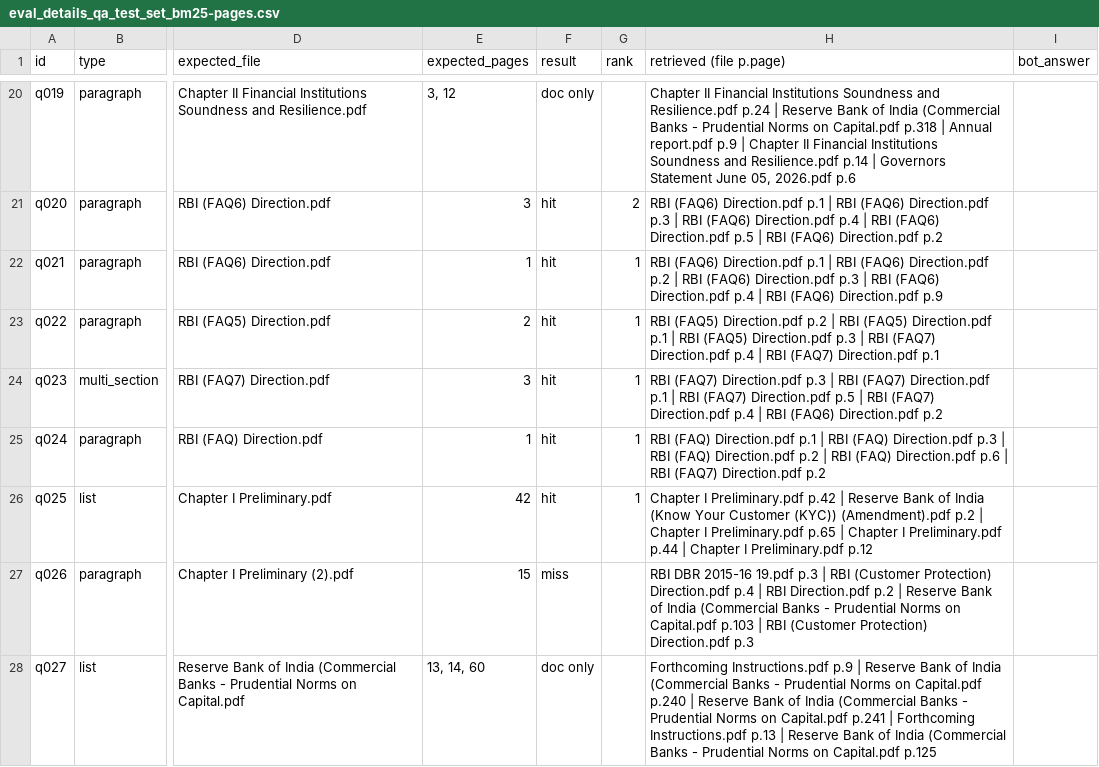
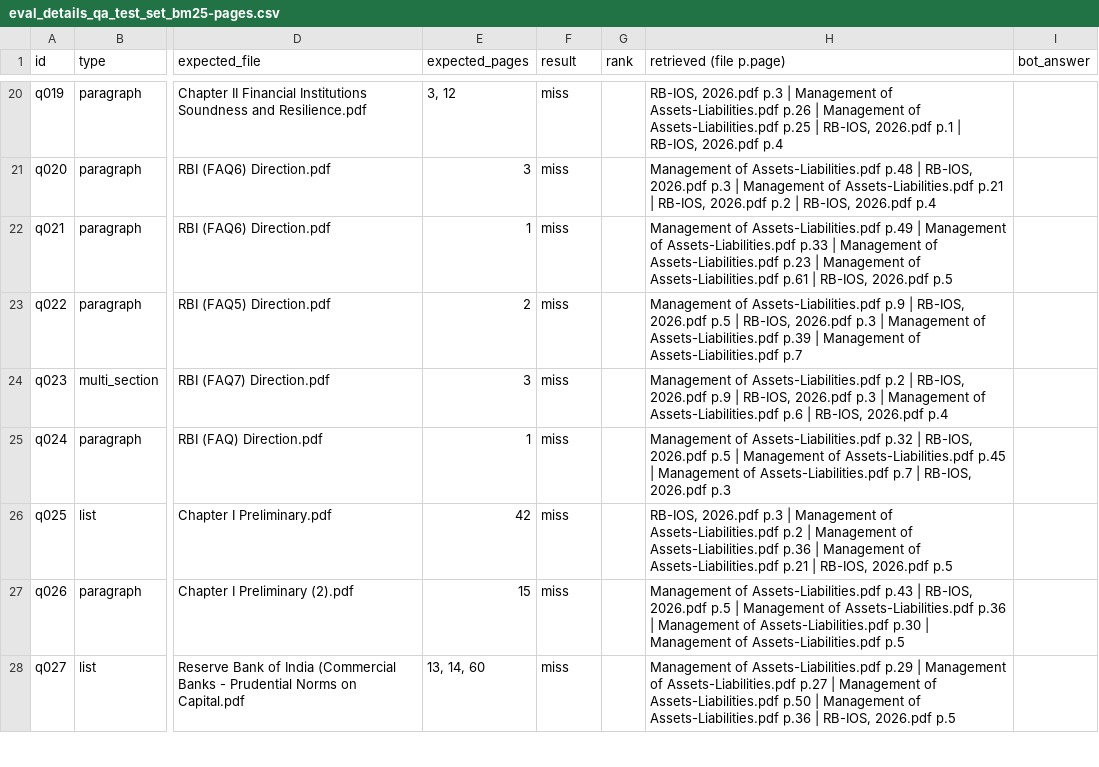
Before and after one commit to krishnaPm2040/RAG, a CSV file: eval_details_qa_test_set_bm25-pages.csv, drawn as a sheet; only a part is shown, gaps mark what is left out; the diff covers the shown part only; the diff names each change by its address in the sheet, - before the commit and + after, or states it on an @@ line.

```diff
--- a/eval_details_qa_test_set_bm25-pages.csv
+++ b/eval_details_qa_test_set_bm25-pages.csv
-F20 (result): doc only
+F20 (result): miss
-H20 (retrieved (file p.page)): Chapter II Financial Institutions Soundness and Resilience.pdf p.24 | Reserve Bank of India (Commercial Banks - Prudential Norms on Capital.pdf p.318 | Annual report.pdf p.9 | Chapter II Financial Institutions Soundness and Resilience.pdf p.14 | Governors Statement June 05, 2026.pdf p.6
+H20 (retrieved (file p.page)): RB-IOS, 2026.pdf p.3 | Management of Assets-Liabilities.pdf p.26 | Management of Assets-Liabilities.pdf p.25 | RB-IOS, 2026.pdf p.1 | RB-IOS, 2026.pdf p.4
-F21:F26 (result): hit
+F21:F26 (result): miss
-G21 (rank): 2
+G21 (rank): (empty)
-H21 (retrieved (file p.page)): RBI (FAQ6) Direction.pdf p.1 | RBI (FAQ6) Direction.pdf p.3 | RBI (FAQ6) Direction.pdf p.4 | RBI (FAQ6) Direction.pdf p.5 | RBI (FAQ6) Direction.pdf p.2
+H21 (retrieved (file p.page)): Management of Assets-Liabilities.pdf p.48 | RB-IOS, 2026.pdf p.3 | Management of Assets-Liabilities.pdf p.21 | RB-IOS, 2026.pdf p.2 | RB-IOS, 2026.pdf p.4
-G22:G26 (rank): 1
+G22:G26 (rank): (empty)
-H22 (retrieved (file p.page)): RBI (FAQ6) Direction.pdf p.1 | RBI (FAQ6) Direction.pdf p.2 | RBI (FAQ6) Direction.pdf p.3 | RBI (FAQ6) Direction.pdf p.4 | RBI (FAQ6) Direction.pdf p.9
+H22 (retrieved (file p.page)): Management of Assets-Liabilities.pdf p.49 | Management of Assets-Liabilities.pdf p.33 | Management of Assets-Liabilities.pdf p.23 | Management of Assets-Liabilities.pdf p.61 | RB-IOS, 2026.pdf p.5
-H23 (retrieved (file p.page)): RBI (FAQ5) Direction.pdf p.2 | RBI (FAQ5) Direction.pdf p.1 | RBI (FAQ5) Direction.pdf p.3 | RBI (FAQ7) Direction.pdf p.4 | RBI (FAQ7) Direction.pdf p.1
+H23 (retrieved (file p.page)): Management of Assets-Liabilities.pdf p.9 | RB-IOS, 2026.pdf p.5 | RB-IOS, 2026.pdf p.3 | Management of Assets-Liabilities.pdf p.39 | Management of Assets-Liabilities.pdf p.7
-H24 (retrieved (file p.page)): RBI (FAQ7) Direction.pdf p.3 | RBI (FAQ7) Direction.pdf p.1 | RBI (FAQ7) Direction.pdf p.5 | RBI (FAQ7) Direction.pdf p.4 | RBI (FAQ6) Direction.pdf p.2
+H24 (retrieved (file p.page)): Management of Assets-Liabilities.pdf p.2 | RB-IOS, 2026.pdf p.9 | RB-IOS, 2026.pdf p.3 | Management of Assets-Liabilities.pdf p.6 | RB-IOS, 2026.pdf p.4
-H25 (retrieved (file p.page)): RBI (FAQ) Direction.pdf p.1 | RBI (FAQ) Direction.pdf p.3 | RBI (FAQ) Direction.pdf p.2 | RBI (FAQ) Direction.pdf p.6 | RBI (FAQ7) Direction.pdf p.2
+H25 (retrieved (file p.page)): Management of Assets-Liabilities.pdf p.32 | RB-IOS, 2026.pdf p.5 | Management of Assets-Liabilities.pdf p.45 | Management of Assets-Liabilities.pdf p.7 | RB-IOS, 2026.pdf p.3
-H26 (retrieved (file p.page)): Chapter I Preliminary.pdf p.42 | Reserve Bank of India (Know Your Customer (KYC)) (Amendment).pdf p.2 | Chapter I Preliminary.pdf p.65 | Chapter I Preliminary.pdf p.44 | Chapter I Preliminary.pdf p.12
+H26 (retrieved (file p.page)): RB-IOS, 2026.pdf p.3 | Management of Assets-Liabilities.pdf p.2 | Management of Assets-Liabilities.pdf p.36 | Management of Assets-Liabilities.pdf p.21 | RB-IOS, 2026.pdf p.5
-H27 (retrieved (file p.page)): RBI DBR 2015-16 19.pdf p.3 | RBI (Customer Protection) Direction.pdf p.4 | RBI Direction.pdf p.2 | Reserve Bank of India (Commercial Banks - Prudential Norms on Capital.pdf p.103 | RBI (Customer Protection) Direction.pdf p.3
+H27 (retrieved (file p.page)): Management of Assets-Liabilities.pdf p.43 | RB-IOS, 2026.pdf p.5 | Management of Assets-Liabilities.pdf p.36 | Management of Assets-Liabilities.pdf p.30 | Management of Assets-Liabilities.pdf p.5
-F28 (result): doc only
+F28 (result): miss
-H28 (retrieved (file p.page)): Forthcoming Instructions.pdf p.9 | Reserve Bank of India (Commercial Banks - Prudential Norms on Capital.pdf p.240 | Reserve Bank of India (Commercial Banks - Prudential Norms on Capital.pdf p.241 | Forthcoming Instructions.pdf p.13 | Reserve Bank of India (Commercial Banks - Prudential Norms on Capital.pdf p.125
+H28 (retrieved (file p.page)): Management of Assets-Liabilities.pdf p.29 | Management of Assets-Liabilities.pdf p.27 | Management of Assets-Liabilities.pdf p.50 | Management of Assets-Liabilities.pdf p.36 | RB-IOS, 2026.pdf p.5
```
Also changed, not shown: 93 edited cells elsewhere in this file, eval_details_qa_heldout_bm25-pages.csv, eval_details_qa_test_set_recursive.csv, 10 other files.
